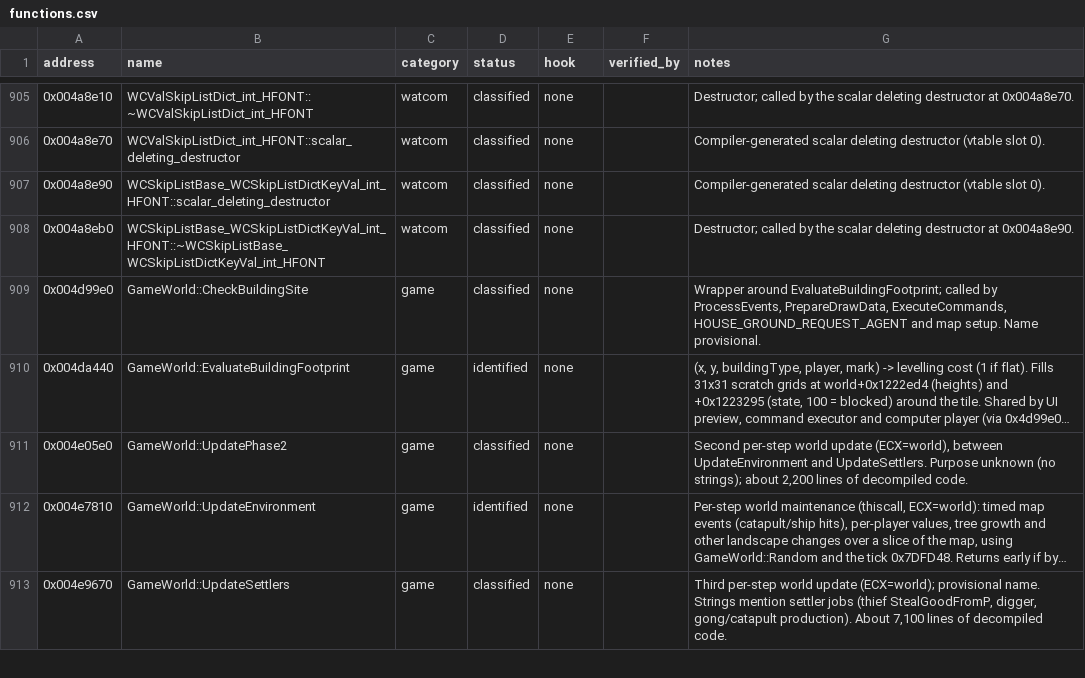
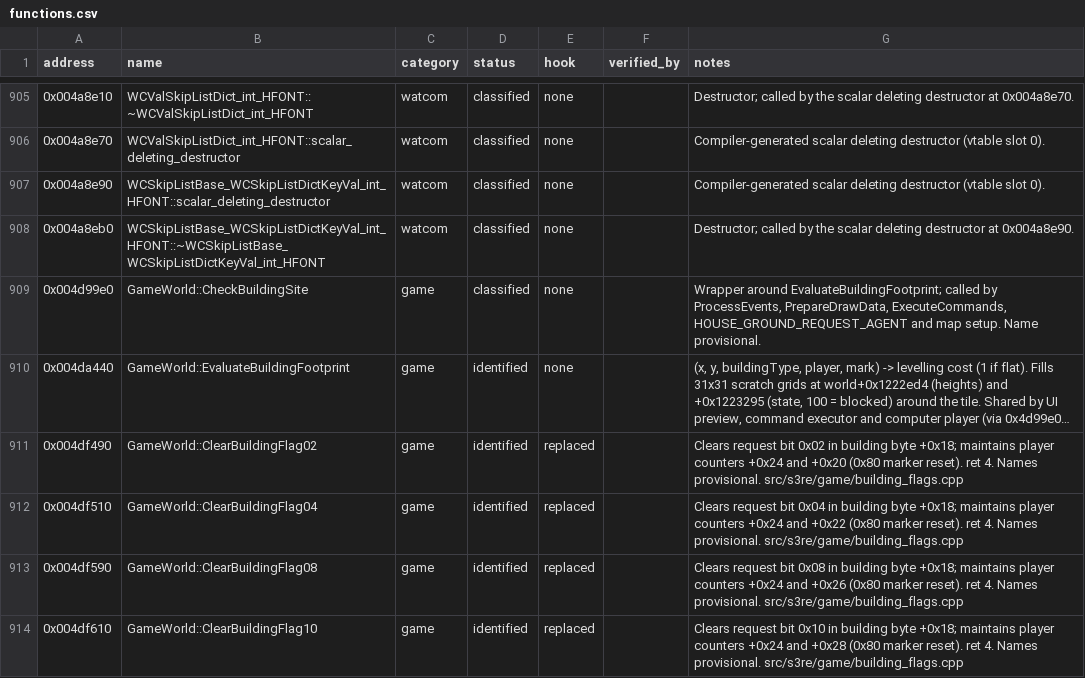
Before and after one commit to OptimusCrime/s3u-reverse, a CSV file: re/functions.csv, drawn as a sheet; only a part is shown, gaps mark what is left out; the shorter side is filled out with more unchanged rows; long unchanged cells end in …; the diff covers the shown part only; the diff names each change by its address in the sheet, - before the commit and + after, or states it on an @@ line.

```diff
--- a/re/functions.csv
+++ b/re/functions.csv
+row 911: 0x004df490 | GameWorld::ClearBuildingFlag02 | game | identified | replaced |  | Clears request bit 0x02 in building byte +0x18; maintains player counters +0x24 and +0x20 (0x80 marker reset). ret 4. Names provisional. src/s3re/game/building_flags.cpp
+row 912: 0x004df510 | GameWorld::ClearBuildingFlag04 | game | identified | replaced |  | Clears request bit 0x04 in building byte +0x18; maintains player counters +0x24 and +0x22 (0x80 marker reset). ret 4. Names provisional. src/s3re/game/building_flags.cpp
+row 913: 0x004df590 | GameWorld::ClearBuildingFlag08 | game | identified | replaced |  | Clears request bit 0x08 in building byte +0x18; maintains player counters +0x24 and +0x26 (0x80 marker reset). ret 4. Names provisional. src/s3re/game/building_flags.cpp
+row 914: 0x004df610 | GameWorld::ClearBuildingFlag10 | game | identified | replaced |  | Clears request bit 0x10 in building byte +0x18; maintains player counters +0x24 and +0x28 (0x80 marker reset). ret 4. Names provisional. src/s3re/game/building_flags.cpp
```
Also changed, not shown: 4 added rows and 15 edited cells elsewhere in this file, 2 other files.
